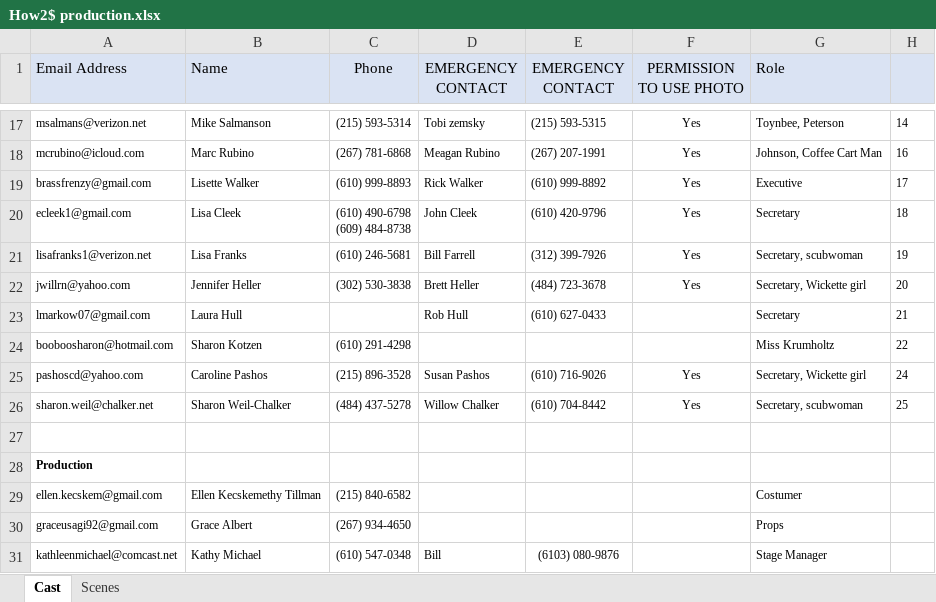
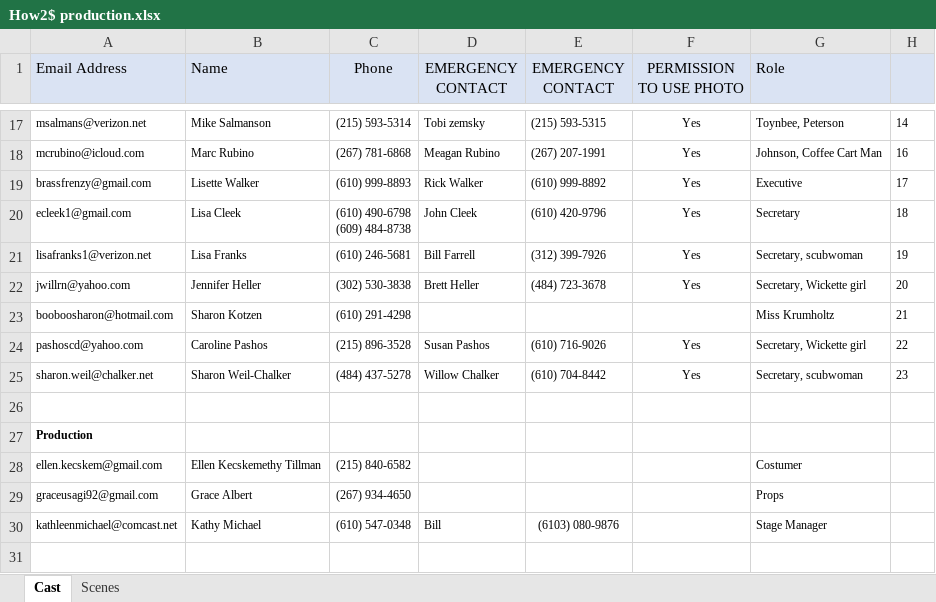
Before and after one commit to Rose-Valley-Chorus-and-Orchestra/website, an Excel workbook: howTo26/How2$ production.xlsx, sheet Cast, drawn as a sheet; only a part is shown, gaps mark what is left out; values as stored, in another font and other column widths than the file's, no borders; removed rows and columns are numbered as before the commit, all else as after; the diff names each change by its address in the sheet, - before the commit and + after, or states it on an @@ line.

Commit message:
various stuff
dances and removed Laura Hull from the cast list.  Updated Hershey Mill flyer.

```diff
--- a/howTo26/How2$ production.xlsx (sheet Cast)
+++ b/howTo26/How2$ production.xlsx (sheet Cast)
-row 23: lmarkow07@gmail.com | Laura Hull |  | Rob Hull | (610) 627-0433 |  | Secretary | 21
-H23: 22
+H23: 21
-H24: 24
+H24: 22
-H25: 25
+H25: 23
```
Also changed, not shown: howTo26/How to Succeed cast list.xlsx, 10 other files.
